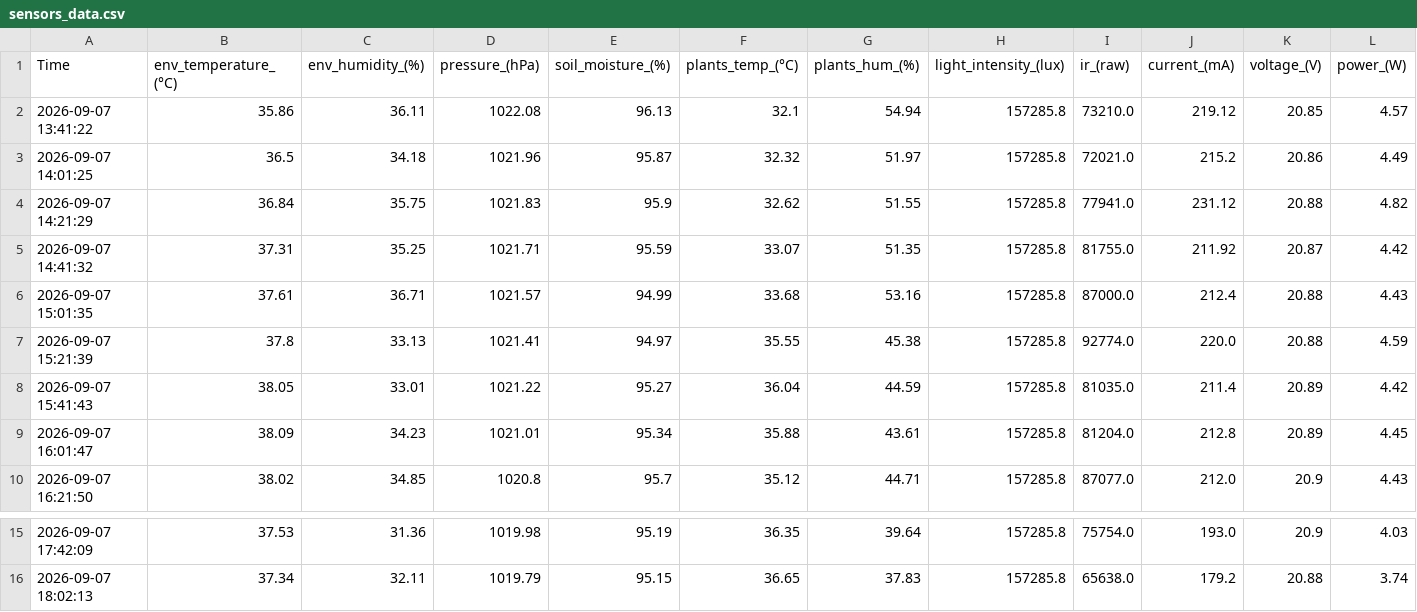
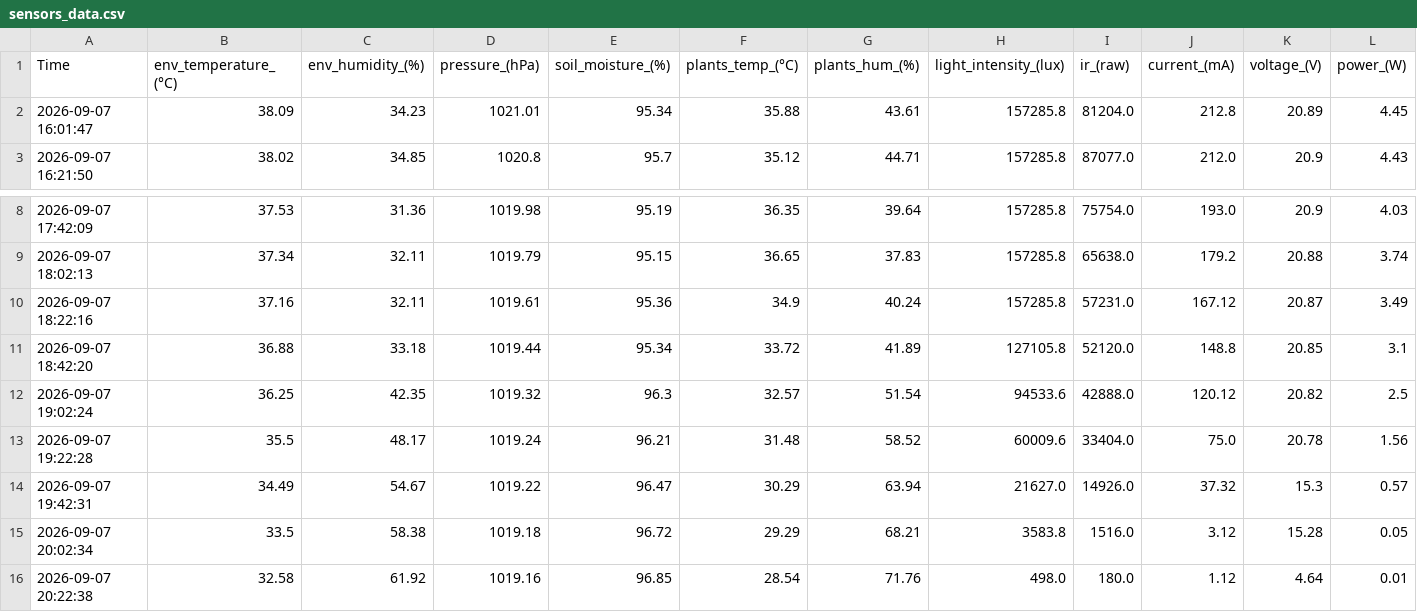
Before and after one commit to M31-Andromeda/urban-agriculture, a CSV file: data/sensors_data.csv, drawn as a sheet; only a part is shown, gaps mark what is left out.

```diff
--- a/data/sensors_data.csv
+++ b/data/sensors_data.csv
@@ -1,9 +1,2 @@
 Time,env_temperature_(°C),env_humidity_(%),pressure_(hPa),soil_moisture_(%),plants_temp_(°C),plants_hum_(%),light_intensity_(lux),ir_(raw),current_(mA),voltage_(V),power_(W)
-2026-09-07 13:41:22,35.86,36.11,1022.08,96.13,32.1,54.94,157285.8,73210.0,219.12,20.85,4.57
-2026-09-07 14:01:25,36.5,34.18,1021.96,95.87,32.32,51.97,157285.8,72021.0,215.2,20.86,4.49
-2026-09-07 14:21:29,36.84,35.75,1021.83,95.9,32.62,51.55,157285.8,77941.0,231.12,20.88,4.82
-2026-09-07 14:41:32,37.31,35.25,1021.71,95.59,33.07,51.35,157285.8,81755.0,211.92,20.87,4.42
-2026-09-07 15:01:35,37.61,36.71,1021.57,94.99,33.68,53.16,157285.8,87000.0,212.4,20.88,4.43
-2026-09-07 15:21:39,37.8,33.13,1021.41,94.97,35.55,45.38,157285.8,92774.0,220.0,20.88,4.59
-2026-09-07 15:41:43,38.05,33.01,1021.22,95.27,36.04,44.59,157285.8,81035.0,211.4,20.89,4.42
 2026-09-07 16:01:47,38.09,34.23,1021.01,95.34,35.88,43.61,157285.8,81204.0,212.8,20.89,4.45
@@ -16 +9,8 @@ Time,env_temperature_(°C),env_humidity_(%),pressure_(hPa),soil_moisture_(%),pla
 2026-09-07 18:02:13,37.34,32.11,1019.79,95.15,36.65,37.83,157285.8,65638.0,179.2,20.88,3.74
+2026-09-07 18:22:16,37.16,32.11,1019.61,95.36,34.9,40.24,157285.8,57231.0,167.12,20.87,3.49
+2026-09-07 18:42:20,36.88,33.18,1019.44,95.34,33.72,41.89,127105.8,52120.0,148.8,20.85,3.1
+2026-09-07 19:02:24,36.25,42.35,1019.32,96.3,32.57,51.54,94533.6,42888.0,120.12,20.82,2.5
+2026-09-07 19:22:28,35.5,48.17,1019.24,96.21,31.48,58.52,60009.6,33404.0,75.0,20.78,1.56
+2026-09-07 19:42:31,34.49,54.67,1019.22,96.47,30.29,63.94,21627.0,14926.0,37.32,15.3,0.57
+2026-09-07 20:02:34,33.5,58.38,1019.18,96.72,29.29,68.21,3583.8,1516.0,3.12,15.28,0.05
+2026-09-07 20:22:38,32.58,61.92,1019.16,96.85,28.54,71.76,498.0,180.0,1.12,4.64,0.01
```
Also changed, not shown: 2 other files.
